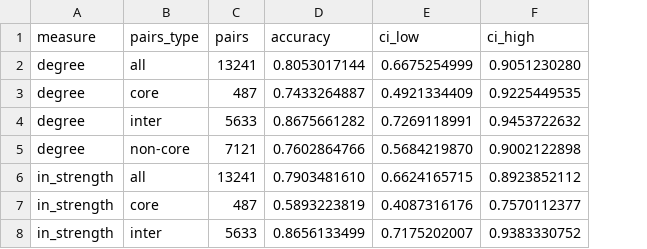
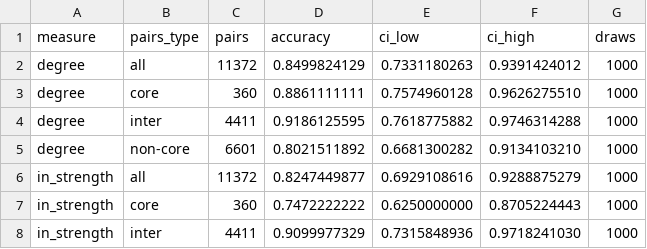
Before and after one commit to jebfarneth/enron-knowledge-decay, a CSV file: results/baselines_gold_standard.csv, drawn as a sheet; only a part is shown; the diff covers the shown part only; the diff names each change by its address in the sheet, - before the commit and + after, or states it on an @@ line.

```diff
--- a/results/baselines_gold_standard.csv
+++ b/results/baselines_gold_standard.csv
+column G (draws), rows 2-8: all 1000
-C2 (pairs): 13241
+C2 (pairs): 11372
-D2 (accuracy): 0.8053017144
+D2 (accuracy): 0.8499824129
-E2 (ci_low): 0.6675254999
+E2 (ci_low): 0.7331180263
-F2 (ci_high): 0.9051230280
+F2 (ci_high): 0.9391424012
-C3 (pairs): 487
+C3 (pairs): 360
-D3 (accuracy): 0.7433264887
+D3 (accuracy): 0.8861111111
-E3 (ci_low): 0.4921334409
+E3 (ci_low): 0.7574960128
-F3 (ci_high): 0.9225449535
+F3 (ci_high): 0.9626275510
-C4 (pairs): 5633
+C4 (pairs): 4411
-D4 (accuracy): 0.8675661282
+D4 (accuracy): 0.9186125595
-E4 (ci_low): 0.7269118991
+E4 (ci_low): 0.7618775882
-F4 (ci_high): 0.9453722632
+F4 (ci_high): 0.9746314288
-C5 (pairs): 7121
+C5 (pairs): 6601
-D5 (accuracy): 0.7602864766
+D5 (accuracy): 0.8021511892
-E5 (ci_low): 0.5684219870
+E5 (ci_low): 0.6681300282
-F5 (ci_high): 0.9002122898
+F5 (ci_high): 0.9134103210
-C6 (pairs): 13241
+C6 (pairs): 11372
-D6 (accuracy): 0.7903481610
+D6 (accuracy): 0.8247449877
-E6 (ci_low): 0.6624165715
+E6 (ci_low): 0.6929108616
-F6 (ci_high): 0.8923852112
+F6 (ci_high): 0.9288875279
-C7 (pairs): 487
+C7 (pairs): 360
-D7 (accuracy): 0.5893223819
+D7 (accuracy): 0.7472222222
-E7 (ci_low): 0.4087316176
+E7 (ci_low): 0.6250000000
-F7 (ci_high): 0.7570112377
+F7 (ci_high): 0.8705224443
-C8 (pairs): 5633
+C8 (pairs): 4411
-D8 (accuracy): 0.8656133499
+D8 (accuracy): 0.9099977329
-E8 (ci_low): 0.7175202007
+E8 (ci_low): 0.7315848936
-F8 (ci_high): 0.9383330752
+F8 (ci_high): 0.9718241030
```
Also changed, not shown: 4 added rows and 52 edited cells elsewhere in this file, 4 other files.
